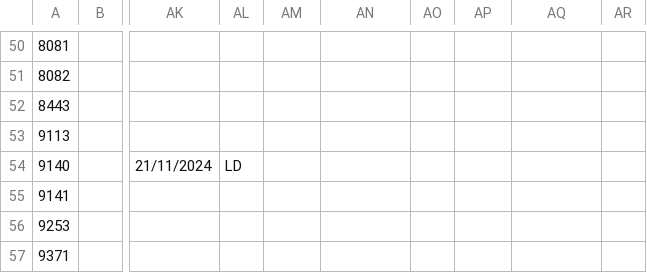
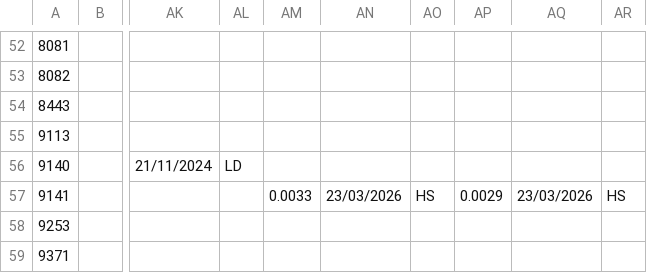
Before and after one commit to ScotMarPhys/m_moorproc_toolbox, a CSV file: metadata/cal_coef/osnap/microcat_temp.csv, drawn as a sheet; only a part is shown, gaps mark what is left out; addresses are those after the commit; the diff covers the shown part only; the diff names each change by its address in the sheet, - before the commit and + after, or states it on an @@ line.

```diff
--- a/metadata/cal_coef/osnap/microcat_temp.csv
+++ b/metadata/cal_coef/osnap/microcat_temp.csv
-AM57: (empty)
+AM57: 0.0033
-AN57: (empty)
+AN57: 23/03/2026
-AO57: (empty)
+AO57: HS
-AP57: (empty)
+AP57: 0.0029
-AQ57: (empty)
+AQ57: 23/03/2026
-AR57: (empty)
+AR57: HS
```
Also changed, not shown: 7 added rows and 24 edited cells elsewhere in this file, metadata/cal_coef/osnap/microcat_calib_cruise.csv, metadata/cal_coef/osnap/microcat_cond.csv, 2 other files.
